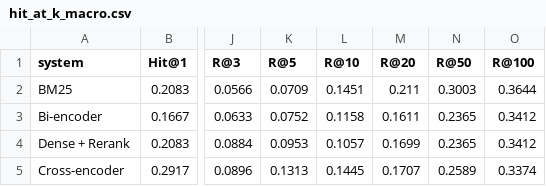
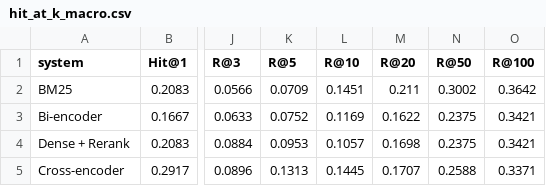
Before and after one commit to vedant-jumle/Heritage-Doc-Retrival, a CSV file: results/revision/hit_at_k_macro.csv, drawn as a sheet; only a part is shown, gaps mark what is left out; the diff names each change by its address in the sheet, - before the commit and + after, or states it on an @@ line.

```diff
--- a/results/revision/hit_at_k_macro.csv
+++ b/results/revision/hit_at_k_macro.csv
-N2 (R@50): 0.3003
+N2 (R@50): 0.3002
-O2 (R@100): 0.3644
+O2 (R@100): 0.3642
-L3 (R@10): 0.1158
+L3 (R@10): 0.1169
-M3 (R@20): 0.1611
+M3 (R@20): 0.1622
-N3:N4 (R@50): 0.2365
+N3:N4 (R@50): 0.2375
-O3:O4 (R@100): 0.3412
+O3:O4 (R@100): 0.3421
-M4 (R@20): 0.1699
+M4 (R@20): 0.1698
-N5 (R@50): 0.2589
+N5 (R@50): 0.2588
-O5 (R@100): 0.3374
+O5 (R@100): 0.3371
```
Also changed, not shown: results/revision/hit_at_k_per_label.csv, results/revision/query_ablation_macro.csv, 5 other files.
